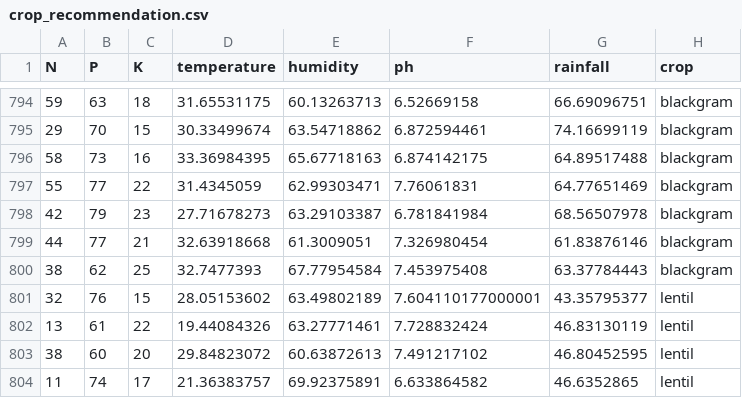
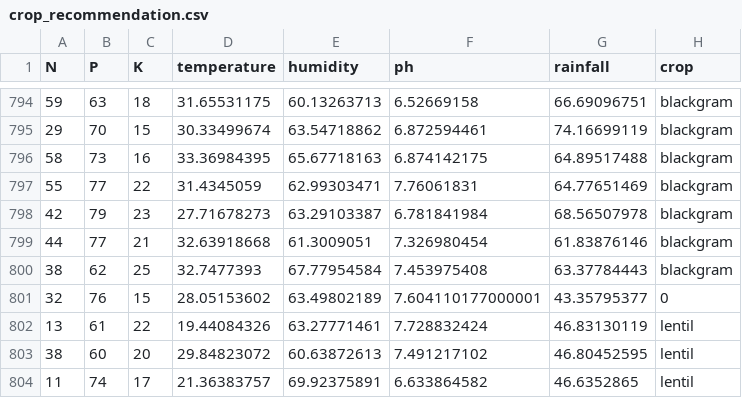
Before and after one commit to hardik-a3105/smart-agriculture-system, a CSV file: data/crop_recommendation.csv, drawn as a sheet; only a part is shown, gaps mark what is left out.

```diff
--- a/data/crop_recommendation.csv
+++ b/data/crop_recommendation.csv
@@ -800,3 +800,3 @@ N,P,K,temperature,humidity,ph,rainfall,crop
 38,62,25,32.7477393,67.77954584,7.453975408,63.37784443,blackgram
-32,76,15,28.05153602,63.49802189,7.604110177000001,43.35795377,lentil
+32,76,15,28.05153602,63.49802189,7.604110177000001,43.35795377,0
 13,61,22,19.44084326,63.27771461,7.728832424,46.83130119,lentil
```
Also changed, not shown: 10 other files.
